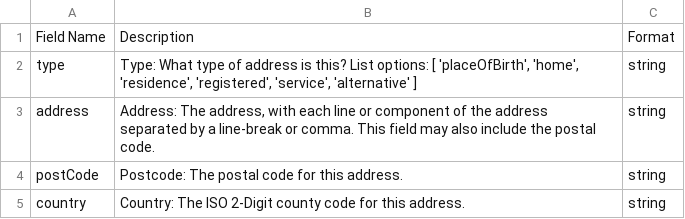
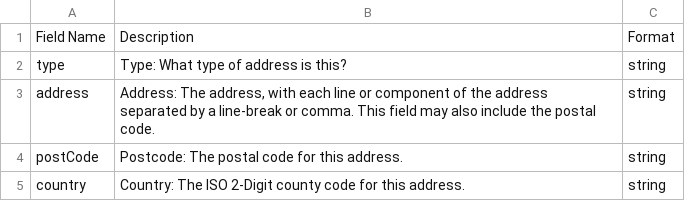
Before and after one commit to openownership/data-standard, a CSV file: docs/_schema_tables/Address.csv, drawn as a sheet.

```diff
--- a/docs/_schema_tables/Address.csv
+++ b/docs/_schema_tables/Address.csv
@@ -1,3 +1,3 @@
 Field Name,Description,Format
-type,"Type: What type of address is this? List options: [ 'placeOfBirth', 'home', 'residence', 'registered', 'service', 'alternative' ]",string
+type,Type: What type of address is this?,string
 address,"Address: The address, with each line or component of the address separated by a line-break or comma. This field may also include the postal code.",string
```
Also changed, not shown: docs/_schema_tables/BeneficialOwnershipStatement.csv, docs/_schema_tables/EntityStatement.csv, 11 other files.
